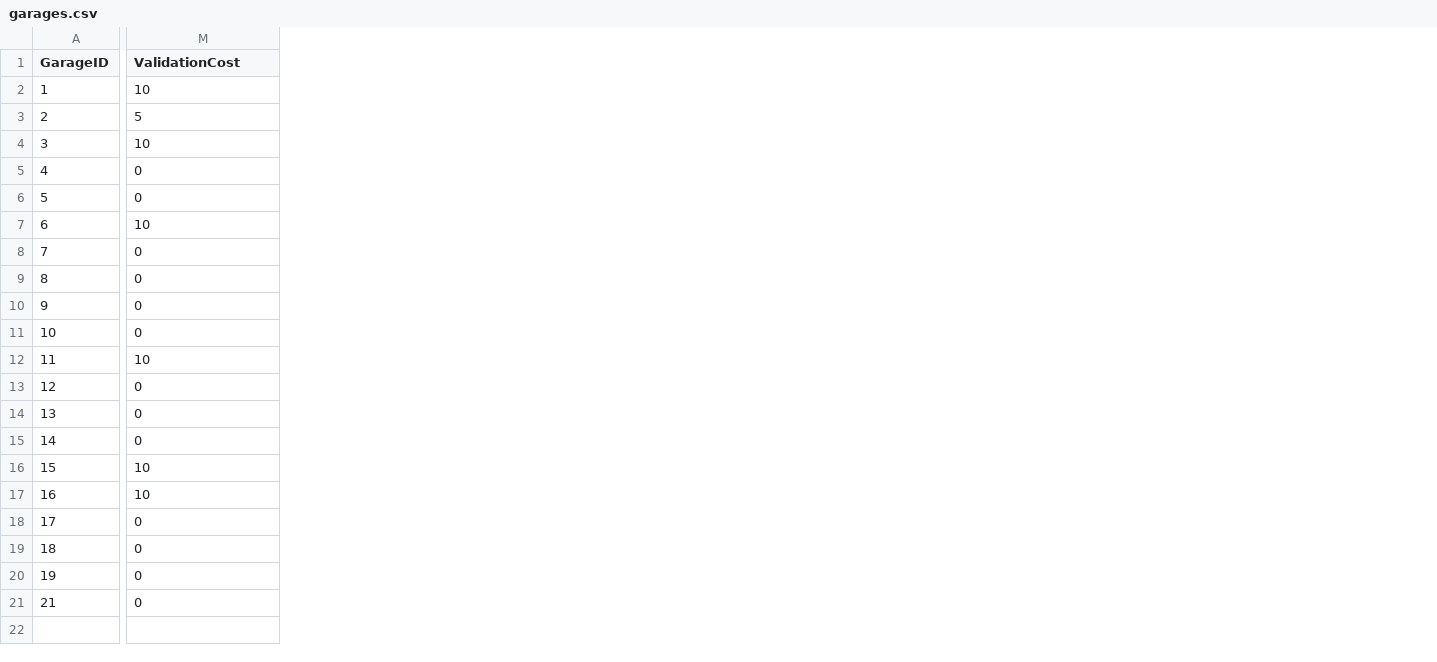
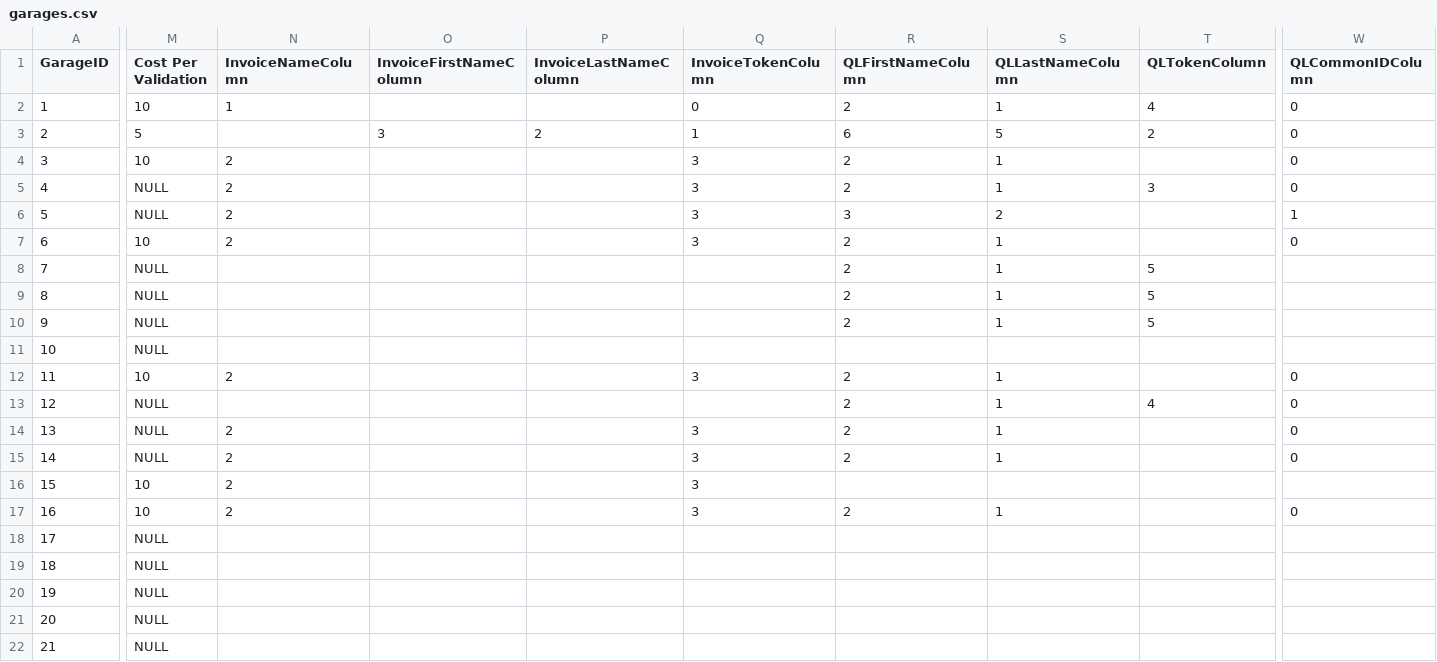
Before and after one commit to teamquickenloans/PERA, a CSV file: PERA/DAL/garages.csv, drawn as a sheet; only a part is shown, gaps mark what is left out; addresses are those after the commit; rows hold the shown columns only; the diff covers the shown part only; the diff names each change by its address in the sheet, - before the commit and + after, or states it on an @@ line.

```diff
--- a/PERA/DAL/garages.csv
+++ b/PERA/DAL/garages.csv
+column M (Cost Per Validation), rows 2-20: 10 | 5 | 10 | NULL | NULL | 10 | NULL | NULL | NULL | NULL | 10 | NULL | NULL | NULL | 10 | 10 | NULL | NULL | NULL; row 22: NULL
+column N (InvoiceNameColumn), rows 2-17: 1 |  | 2 | 2 | 2 | 2 |  |  |  |  | 2 |  | 2 | 2 | 2 | 2
+column O (InvoiceFirstNameColumn), row 3: 3
+column P (InvoiceLastNameColumn), row 3: 2
+column Q (InvoiceTokenColumn), rows 2-17: 0 | 1 | 3 | 3 | 3 | 3 |  |  |  |  | 3 |  | 3 | 3 | 3 | 3
+column R (QLFirstNameColumn), rows 2-17: 2 | 6 | 2 | 2 | 3 | 2 | 2 | 2 | 2 |  | 2 | 2 | 2 | 2 |  | 2
+column S (QLLastNameColumn), rows 2-17: 1 | 5 | 1 | 1 | 2 | 1 | 1 | 1 | 1 |  | 1 | 1 | 1 | 1 |  | 1
+column T (QLTokenColumn), rows 2-13: 4 | 2 |  | 3 |  |  | 5 | 5 | 5 |  |  | 4
-W1: ValidationCost
+W1: QLCommonIDColumn
-W2 (QLCommonIDColumn): 10
+W2 (QLCommonIDColumn): 0
-W3 (QLCommonIDColumn): 5
+W3 (QLCommonIDColumn): 0
-W4 (QLCommonIDColumn): 10
+W4 (QLCommonIDColumn): 0
-W6 (QLCommonIDColumn): 0
+W6 (QLCommonIDColumn): 1
-W7 (QLCommonIDColumn): 10
+W7 (QLCommonIDColumn): 0
-W8:W11 (QLCommonIDColumn): 0
+W8:W11 (QLCommonIDColumn): (empty)
-W12 (QLCommonIDColumn): 10
+W12 (QLCommonIDColumn): 0
-W16 (QLCommonIDColumn): 10
+W16 (QLCommonIDColumn): (empty)
-W17 (QLCommonIDColumn): 10
+W17 (QLCommonIDColumn): 0
-W18:W20 (QLCommonIDColumn): 0
+W18:W20 (QLCommonIDColumn): (empty)
+row 21: 20 | NULL
-W22 (QLCommonIDColumn): 0
+W22 (QLCommonIDColumn): (empty)
```
Also changed, not shown: 2 added columns, 4 removed columns and 8 edited cells elsewhere in this file.
